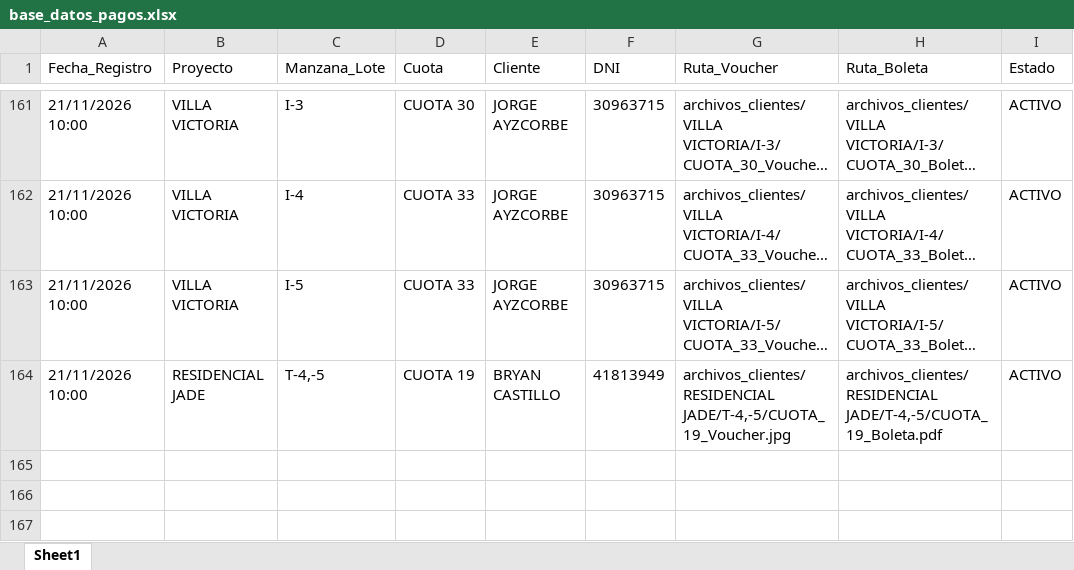
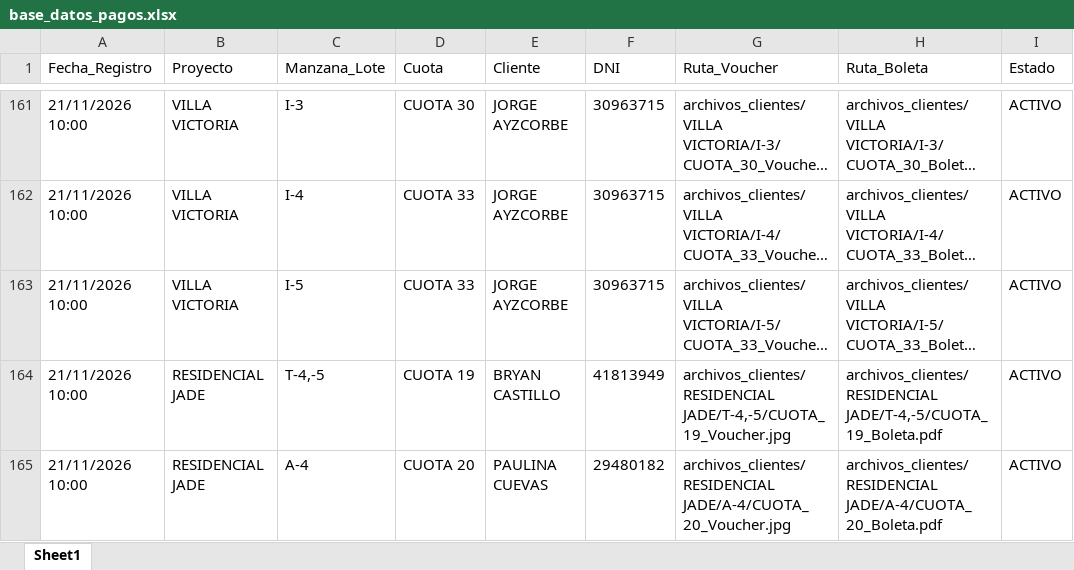
Before and after one commit to bryanflowers10-prog/portal-cobranzas-gr, an Excel workbook: base_datos_pagos.xlsx, sheet Sheet1, drawn as a sheet; only a part is shown, gaps mark what is left out; long unchanged cells end in …; values as stored, in another font and other column widths than the file's, no borders; the diff names each change by its address in the sheet, - before the commit and + after, or states it on an @@ line.

```diff
--- a/base_datos_pagos.xlsx (sheet Sheet1)
+++ b/base_datos_pagos.xlsx (sheet Sheet1)
+row 165: 21/11/2026 10:00 | RESIDENCIAL JADE | A-4 | CUOTA 20 | PAULINA CUEVAS | 29480182 | archivos_clientes/RESIDENCIAL JADE/A-4/CUOTA_20_Voucher.jpg | archivos_clientes/RESIDENCIAL JADE/A-4/CUOTA_20_Boleta.pdf | ACTIVO
```
Also changed, not shown: 3 other files.
